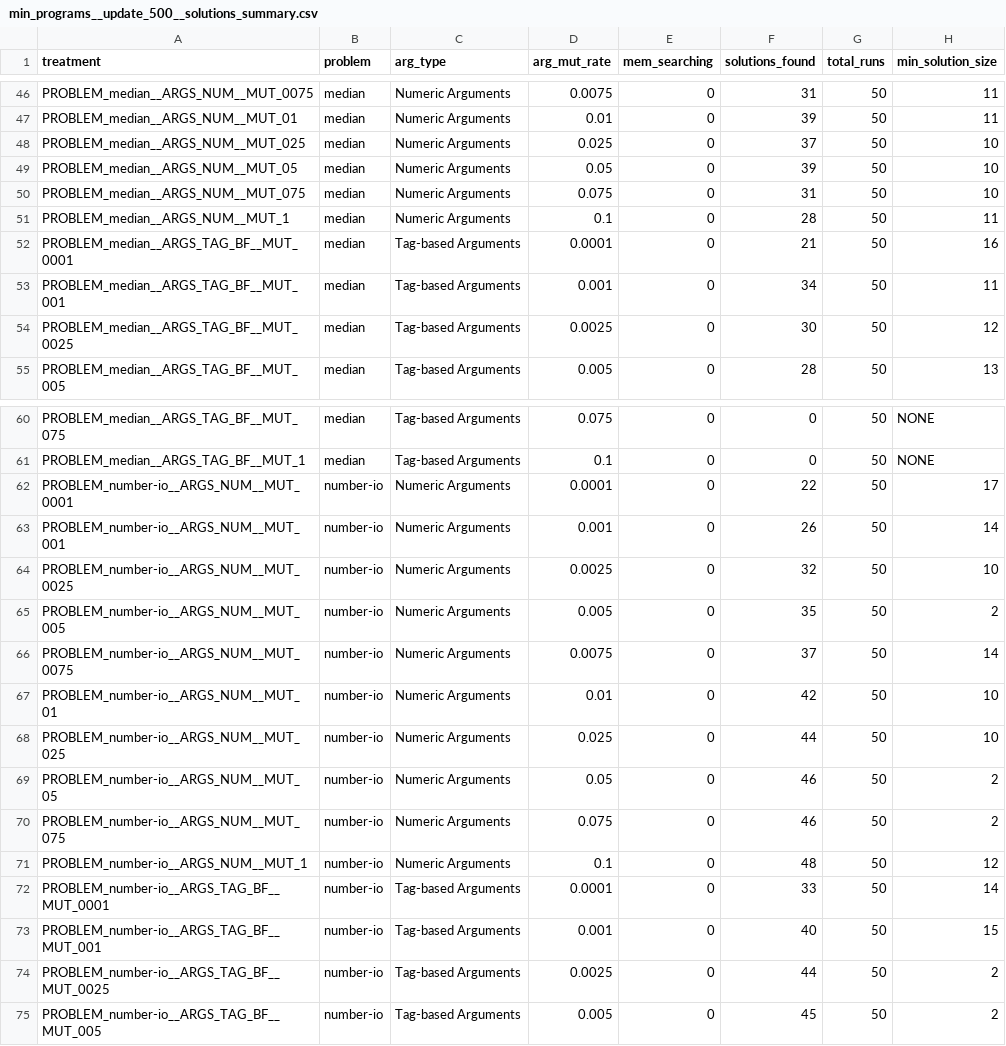
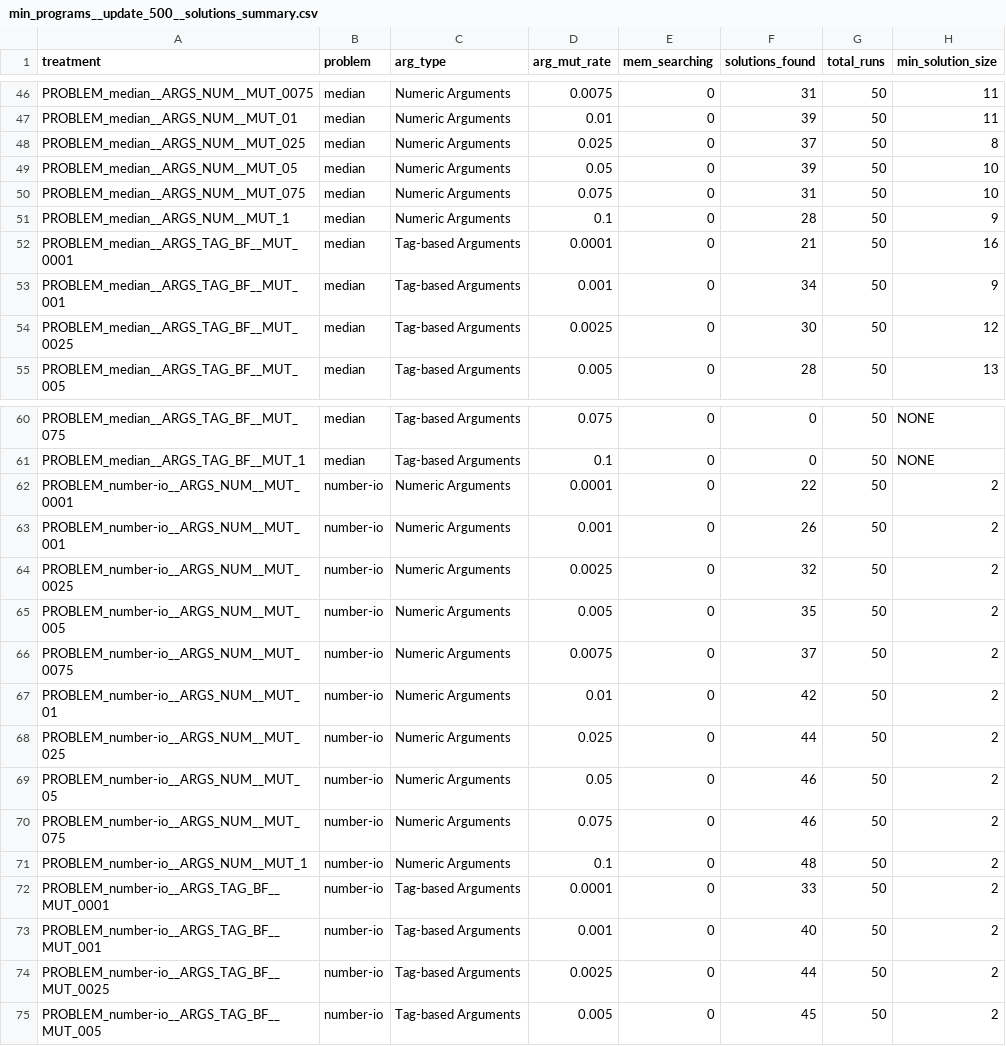
Before and after one commit to amlalejini/GECCO-2019-tag-accessed-memory, a CSV file: data/sweep/min_programs__update_500__solutions_summary.csv, drawn as a sheet; only a part is shown, gaps mark what is left out; the diff covers the shown part only.

```diff
--- a/data/sweep/min_programs__update_500__solutions_summary.csv
+++ b/data/sweep/min_programs__update_500__solutions_summary.csv
@@ -47,8 +47,8 @@ PROBLEM_median__ARGS_NUM__MUT_0075,median,Numeric Arguments,0.0075,0,31,50,11
 PROBLEM_median__ARGS_NUM__MUT_01,median,Numeric Arguments,0.01,0,39,50,11
-PROBLEM_median__ARGS_NUM__MUT_025,median,Numeric Arguments,0.025,0,37,50,10
+PROBLEM_median__ARGS_NUM__MUT_025,median,Numeric Arguments,0.025,0,37,50,8
 PROBLEM_median__ARGS_NUM__MUT_05,median,Numeric Arguments,0.05,0,39,50,10
 PROBLEM_median__ARGS_NUM__MUT_075,median,Numeric Arguments,0.075,0,31,50,10
-PROBLEM_median__ARGS_NUM__MUT_1,median,Numeric Arguments,0.1,0,28,50,11
+PROBLEM_median__ARGS_NUM__MUT_1,median,Numeric Arguments,0.1,0,28,50,9
 PROBLEM_median__ARGS_TAG_BF__MUT_0001,median,Tag-based Arguments,0.0001,0,21,50,16
-PROBLEM_median__ARGS_TAG_BF__MUT_001,median,Tag-based Arguments,0.001,0,34,50,11
+PROBLEM_median__ARGS_TAG_BF__MUT_001,median,Tag-based Arguments,0.001,0,34,50,9
 PROBLEM_median__ARGS_TAG_BF__MUT_0025,median,Tag-based Arguments,0.0025,0,30,50,12
@@ -61,14 +61,14 @@ PROBLEM_median__ARGS_TAG_BF__MUT_075,median,Tag-based Arguments,0.075,0,0,50,NON
 PROBLEM_median__ARGS_TAG_BF__MUT_1,median,Tag-based Arguments,0.1,0,0,50,NONE
-PROBLEM_number-io__ARGS_NUM__MUT_0001,number-io,Numeric Arguments,0.0001,0,22,50,17
-PROBLEM_number-io__ARGS_NUM__MUT_001,number-io,Numeric Arguments,0.001,0,26,50,14
-PROBLEM_number-io__ARGS_NUM__MUT_0025,number-io,Numeric Arguments,0.0025,0,32,50,10
+PROBLEM_number-io__ARGS_NUM__MUT_0001,number-io,Numeric Arguments,0.0001,0,22,50,2
+PROBLEM_number-io__ARGS_NUM__MUT_001,number-io,Numeric Arguments,0.001,0,26,50,2
+PROBLEM_number-io__ARGS_NUM__MUT_0025,number-io,Numeric Arguments,0.0025,0,32,50,2
 PROBLEM_number-io__ARGS_NUM__MUT_005,number-io,Numeric Arguments,0.005,0,35,50,2
-PROBLEM_number-io__ARGS_NUM__MUT_0075,number-io,Numeric Arguments,0.0075,0,37,50,14
-PROBLEM_number-io__ARGS_NUM__MUT_01,number-io,Numeric Arguments,0.01,0,42,50,10
-PROBLEM_number-io__ARGS_NUM__MUT_025,number-io,Numeric Arguments,0.025,0,44,50,10
+PROBLEM_number-io__ARGS_NUM__MUT_0075,number-io,Numeric Arguments,0.0075,0,37,50,2
+PROBLEM_number-io__ARGS_NUM__MUT_01,number-io,Numeric Arguments,0.01,0,42,50,2
+PROBLEM_number-io__ARGS_NUM__MUT_025,number-io,Numeric Arguments,0.025,0,44,50,2
 PROBLEM_number-io__ARGS_NUM__MUT_05,number-io,Numeric Arguments,0.05,0,46,50,2
 PROBLEM_number-io__ARGS_NUM__MUT_075,number-io,Numeric Arguments,0.075,0,46,50,2
-PROBLEM_number-io__ARGS_NUM__MUT_1,number-io,Numeric Arguments,0.1,0,48,50,12
-PROBLEM_number-io__ARGS_TAG_BF__MUT_0001,number-io,Tag-based Arguments,0.0001,0,33,50,14
-PROBLEM_number-io__ARGS_TAG_BF__MUT_001,number-io,Tag-based Arguments,0.001,0,40,50,15
+PROBLEM_number-io__ARGS_NUM__MUT_1,number-io,Numeric Arguments,0.1,0,48,50,2
+PROBLEM_number-io__ARGS_TAG_BF__MUT_0001,number-io,Tag-based Arguments,0.0001,0,33,50,2
+PROBLEM_number-io__ARGS_TAG_BF__MUT_001,number-io,Tag-based Arguments,0.001,0,40,50,2
 PROBLEM_number-io__ARGS_TAG_BF__MUT_0025,number-io,Tag-based Arguments,0.0025,0,44,50,2
```
Also changed, not shown: 36 edited cells elsewhere in this file, data/prelim/min_programs__update_300__solutions_summary.csv, submission/supplement/raw_data/final/min_programs__update_500__solutions_summary.csv, 1 other file.
